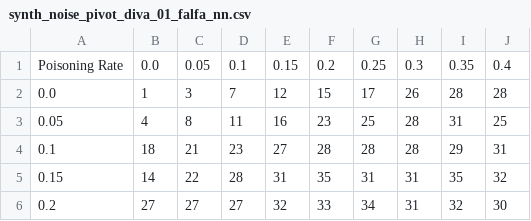
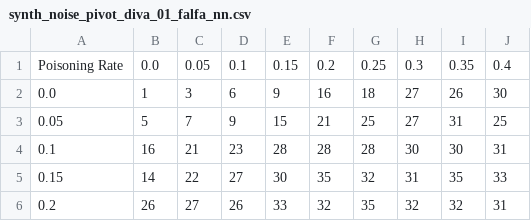
Before and after one commit to changx03/diva-data-poisoning, a CSV file: results_plot/synth_noise_pivot_diva_01_falfa_nn.csv, drawn as a sheet; only a part is shown; the diff covers the shown part only.

```diff
--- a/results_plot/synth_noise_pivot_diva_01_falfa_nn.csv
+++ b/results_plot/synth_noise_pivot_diva_01_falfa_nn.csv
@@ -1,6 +1,6 @@
 Poisoning Rate,0.0,0.05,0.1,0.15,0.2,0.25,0.3,0.35,0.4
-0.0,1,3,7,12,15,17,26,28,28
-0.05,4,8,11,16,23,25,28,31,25
-0.1,18,21,23,27,28,28,28,29,31
-0.15,14,22,28,31,35,31,31,35,32
-0.2,27,27,27,32,33,34,31,32,30
+0.0,1,3,6,9,16,18,27,26,30
+0.05,5,7,9,15,21,25,27,31,25
+0.1,16,21,23,28,28,28,30,30,31
+0.15,14,22,27,30,35,32,31,35,33
+0.2,26,27,26,33,32,35,32,32,31
```
Also changed, not shown: 24 edited cells elsewhere in this file, results_plot/synth_noise_pivot_diva_01_alfa_svm.csv, results_plot/synth_noise_pivot_diva_02_falfa_nn.csv, 11 other files.
